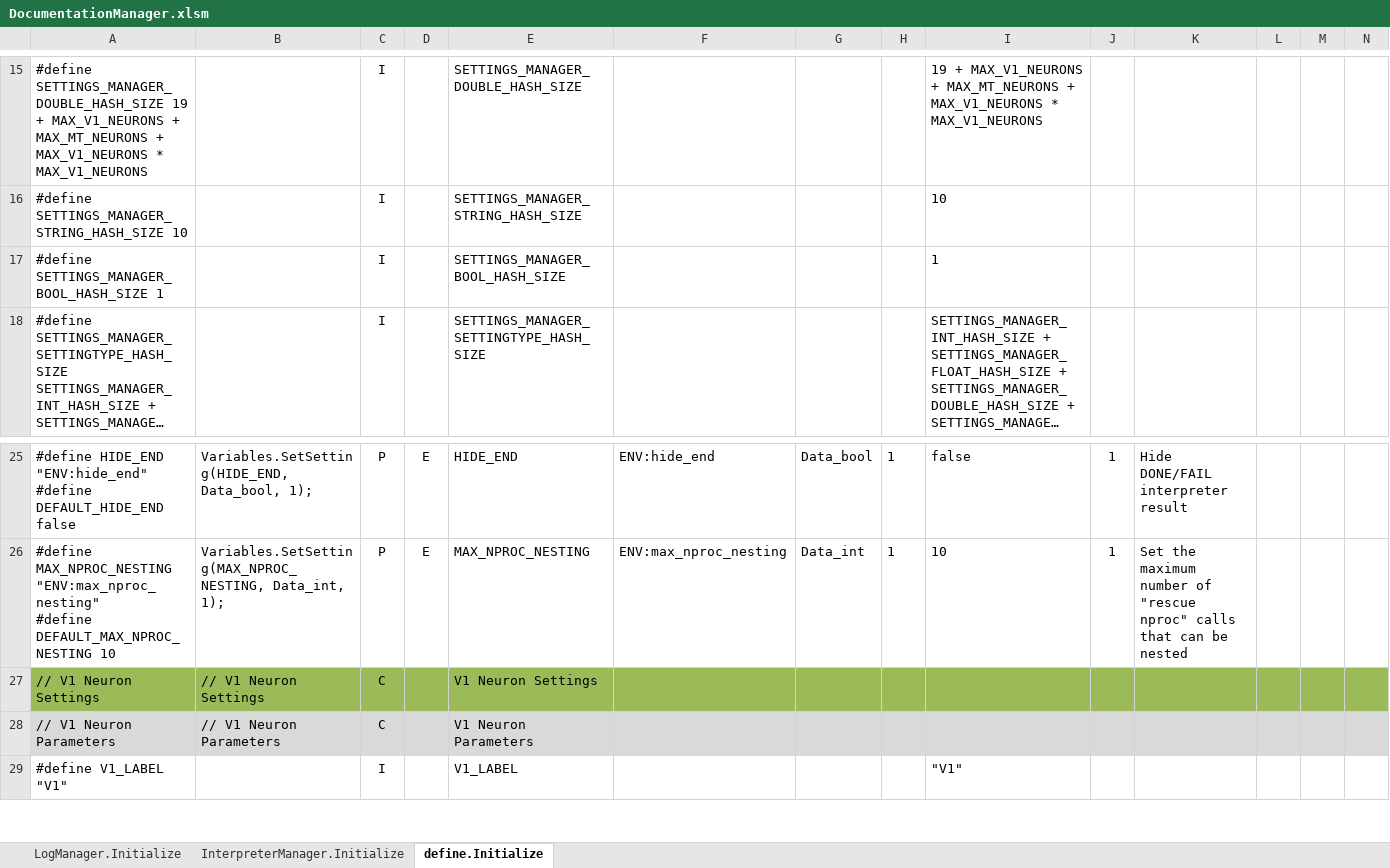
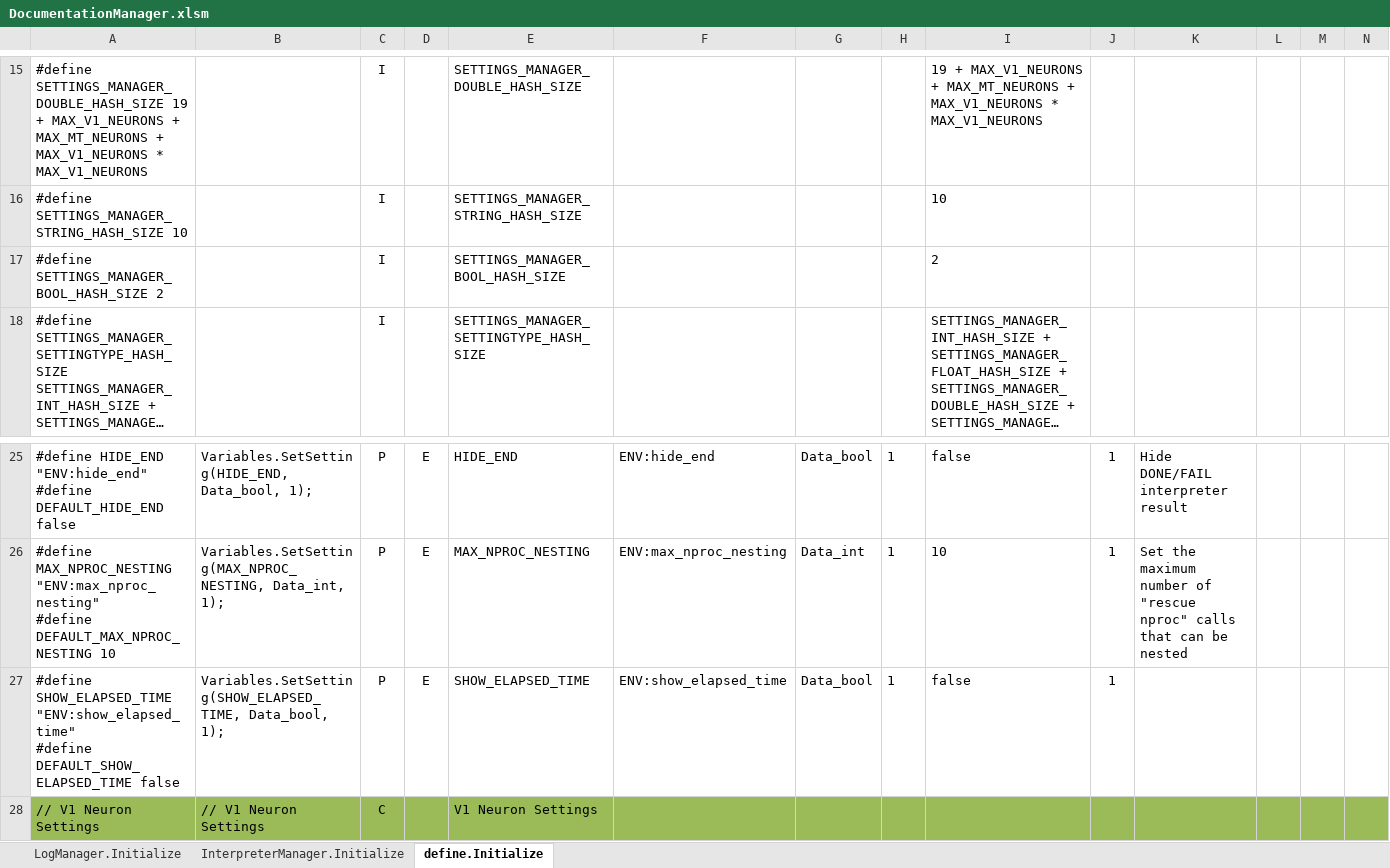
Before and after one commit to mjescobar/V1-MT, an Excel workbook: Neuronment_v1.0/Documentation/DocumentationManager.xlsm, sheet define.Initialize, drawn as a sheet; only a part is shown, gaps mark what is left out; the shorter side is filled out with more unchanged rows; long unchanged cells end in …; values as stored, in another font and other column widths than the file's, no borders; rows hold the shown columns only; ↵ is a line break in a cell; the diff names each change by its address in the sheet, - before the commit and + after, or states it on an @@ line.

Commit message:
Neuronment v0.4.4.6 - Added printing elapsed time - By enabling the boolean variable ENV:show_elapsed_time, for each return label it shows the elapsed time since the last label or the program initialization - By default OFF, it can be set on the command line with the flag "-time" - Added extra functionality to quickly set a variable value from string (QuickSetSetting) - Added extra parsing to convert a double to string with some specific precision - Each interpretermanager keeps its own time, this allows to count the internal "rescue nproc" timings independently from its caller

```diff
--- a/Neuronment_v1.0/Documentation/DocumentationManager.xlsm (sheet define.Initialize)
+++ b/Neuronment_v1.0/Documentation/DocumentationManager.xlsm (sheet define.Initialize)
-A17: #define SETTINGS_MANAGER_BOOL_HASH_SIZE 1
+A17: #define SETTINGS_MANAGER_BOOL_HASH_SIZE 2
-I17: 1
+I17: 2
+row 27: #define SHOW_ELAPSED_TIME "ENV:show_elapsed_time" ↵ #define DEFAULT_SHOW_ELAPSED_TIME false | Variables.SetSetting(SHOW_ELAPSED_TIME, Data_bool, 1); | P | E | SHOW_ELAPSED_TIME | ENV:show_elapsed_time | Data_bool | 1 | false | 1
```
Also changed, not shown: 13 other files.
